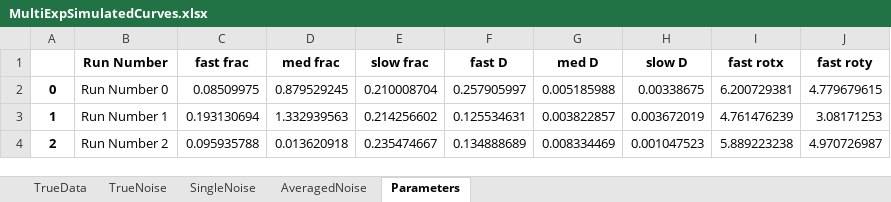
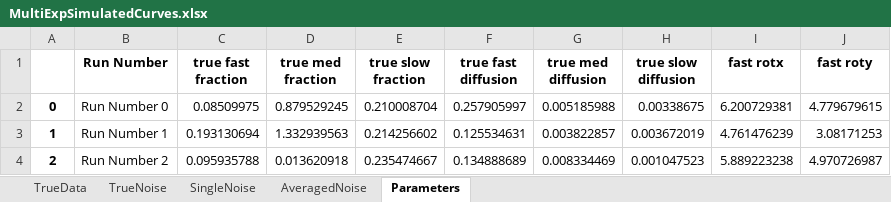
Before and after one commit to miramliu/Multiexp_Simulations_python, an Excel workbook: MultiExpSimulatedCurves.xlsx, sheet Parameters, drawn as a sheet; only a part is shown; values as stored, in another font and other column widths than the file's, no borders; the diff names each change by its address in the sheet, - before the commit and + after, or states it on an @@ line.

```diff
--- a/MultiExpSimulatedCurves.xlsx (sheet Parameters)
+++ b/MultiExpSimulatedCurves.xlsx (sheet Parameters)
-C1: fast frac
+C1: true fast fraction
-D1: med frac
+D1: true med fraction
-E1: slow frac
+E1: true slow fraction
-F1: fast D
+F1: true fast diffusion
-G1: med D
+G1: true med diffusion
-H1: slow D
+H1: true slow diffusion
```
Also changed, not shown: 8 other files.
